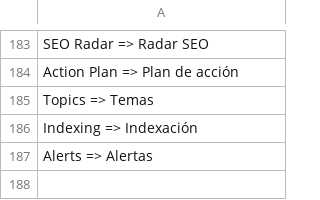
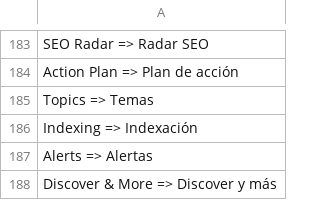
Before and after one commit to CarlosDarko/open-seo, a TSV file: custom/i18n/es.9.tsv, drawn as a sheet; only a part is shown, gaps mark what is left out; the diff names each change by its address in the sheet, - before the commit and + after, or states it on an @@ line.

```diff
--- a/custom/i18n/es.9.tsv
+++ b/custom/i18n/es.9.tsv
+row 188: Discover & More => Discover y más
```
Also changed, not shown: 18 other files.
